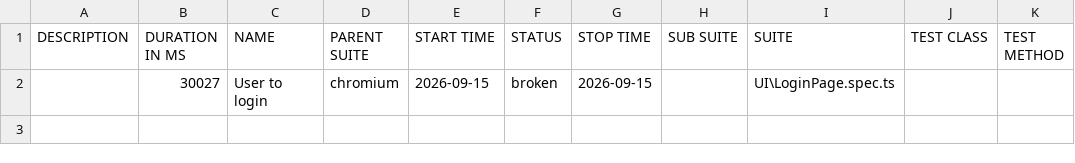
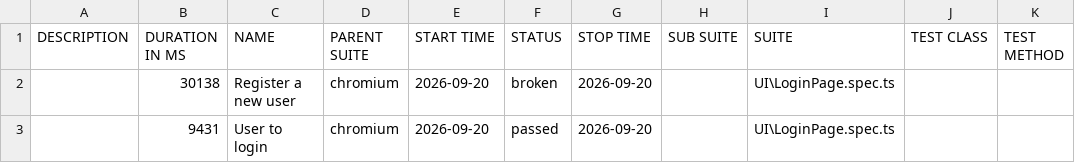
Before and after one commit to PatriciaMarian/KiwamiPlaywrightProject, a CSV file: allure-report/data/suites.csv, drawn as a sheet.

Commit message:
final draft signup + login - sunday

```diff
--- a/allure-report/data/suites.csv
+++ b/allure-report/data/suites.csv
@@ -1,2 +1,3 @@
 "DESCRIPTION","DURATION IN MS","NAME","PARENT SUITE","START TIME","STATUS","STOP TIME","SUB SUITE","SUITE","TEST CLASS","TEST METHOD"
-"","30027","User to login","chromium","2026-09-15","broken","2026-09-15","","UI\LoginPage.spec.ts","",""
+"","30138","Register a new user","chromium","2026-09-20","broken","2026-09-20","","UI\LoginPage.spec.ts","",""
+"","9431","User to login","chromium","2026-09-20","passed","2026-09-20","","UI\LoginPage.spec.ts","",""
```
Also changed, not shown: 38 other files.
